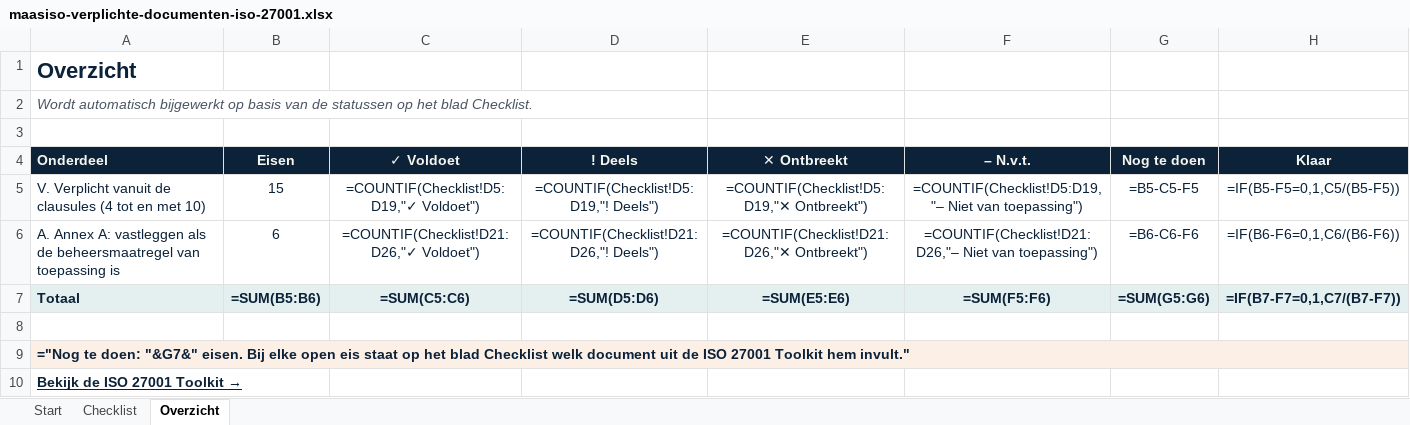
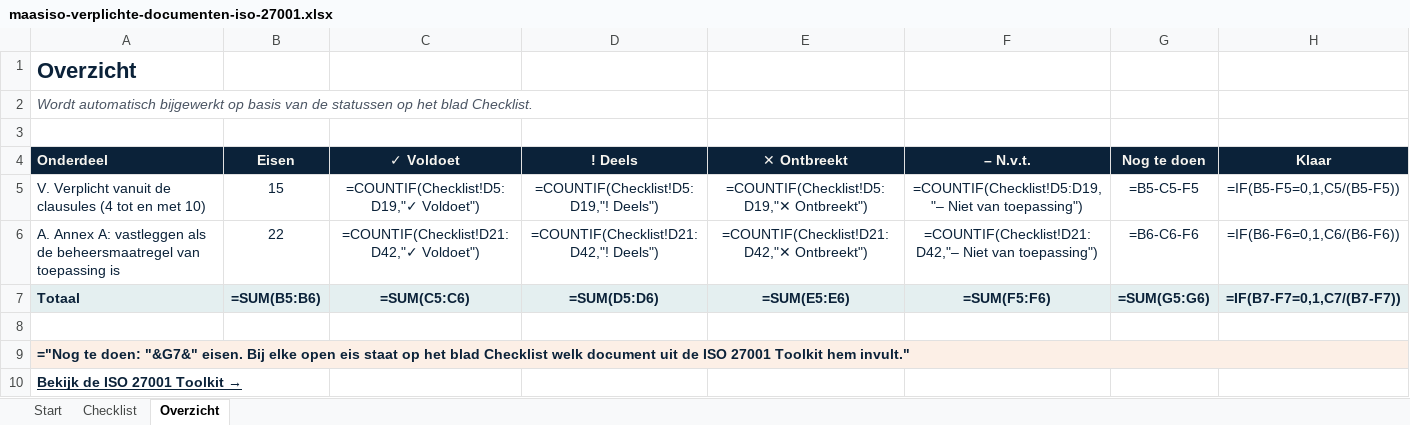
Before and after one commit to maasiso/compliance-sjablonen, an Excel workbook: verplichte-documenten-iso-27001/maasiso-verplichte-documenten-iso-27001.xlsx, sheet Overzicht, drawn as a sheet; values as stored, in another font and other column widths than the file's, no borders; formulas without a stored value are shown as written; conditional formats not drawn; the diff names each change by its address in the sheet, - before the commit and + after, or states it on an @@ line.

```diff
--- a/verplichte-documenten-iso-27001/maasiso-verplichte-documenten-iso-27001.xlsx (sheet Overzicht)
+++ b/verplichte-documenten-iso-27001/maasiso-verplichte-documenten-iso-27001.xlsx (sheet Overzicht)
-B6 (Eisen): 6
+B6 (Eisen): 22
-C6 (✓ Voldoet): =COUNTIF(Checklist!D21:D26,"✓ Voldoet")
+C6 (✓ Voldoet): =COUNTIF(Checklist!D21:D42,"✓ Voldoet")
-D6 (! Deels): =COUNTIF(Checklist!D21:D26,"! Deels")
+D6 (! Deels): =COUNTIF(Checklist!D21:D42,"! Deels")
-E6 (✕ Ontbreekt): =COUNTIF(Checklist!D21:D26,"✕ Ontbreekt")
+E6 (✕ Ontbreekt): =COUNTIF(Checklist!D21:D42,"✕ Ontbreekt")
-F6 (– N.v.t.): =COUNTIF(Checklist!D21:D26,"– Niet van…
+F6 (– N.v.t.): =COUNTIF(Checklist!D21:D42,"– Niet van…
```
Also changed, not shown: sheet Checklist, sheet Start, 4 other files.
